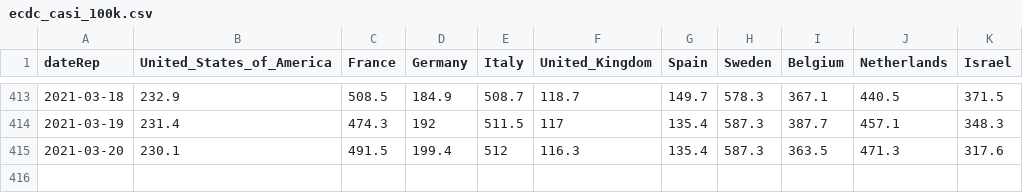
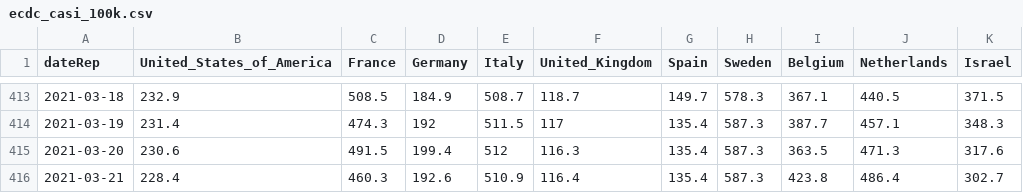
Before and after one commit to Scienzainrete/covid-19, a CSV file: ecdc_casi_100k.csv, drawn as a sheet; only a part is shown, gaps mark what is left out.

```diff
--- a/ecdc_casi_100k.csv
+++ b/ecdc_casi_100k.csv
@@ -414,2 +414,3 @@
 "2021-03-19",231.4,474.3,192,511.5,117,135.4,587.3,387.7,457.1,348.3
-"2021-03-20",230.1,491.5,199.4,512,116.3,135.4,587.3,363.5,471.3,317.6
+"2021-03-20",230.6,491.5,199.4,512,116.3,135.4,587.3,363.5,471.3,317.6
+"2021-03-21",228.4,460.3,192.6,510.9,116.4,135.4,587.3,423.8,486.4,302.7
```
Also changed, not shown: ecdc_morti_100k.csv, ita_vaccini_80+_regioni.csv, 2 other files.
